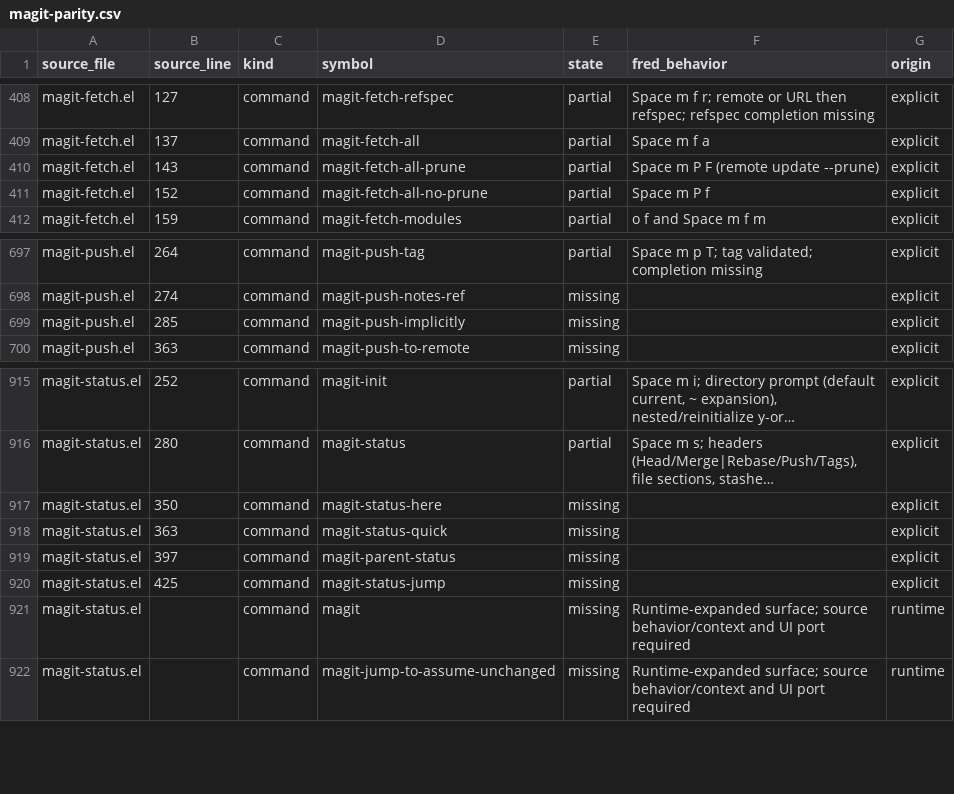
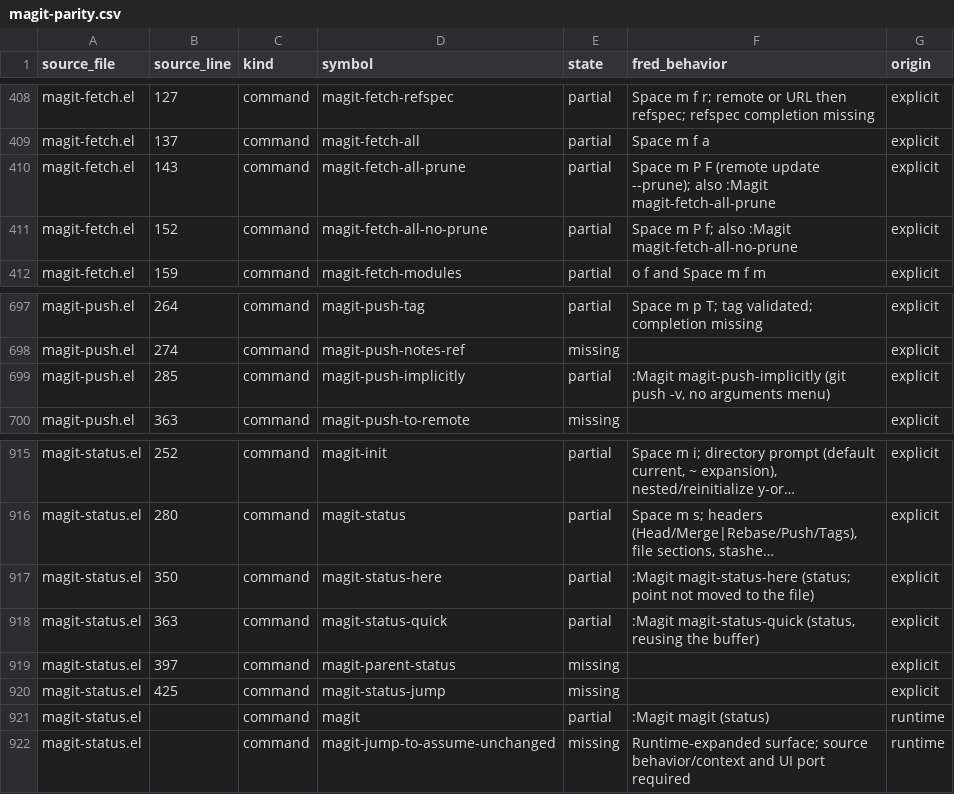
Before and after one commit to guylyons/fred, a CSV file: docs/magit-parity.csv, drawn as a sheet; only a part is shown, gaps mark what is left out; long unchanged cells end in …; the diff names each change by its address in the sheet, - before the commit and + after, or states it on an @@ line.

```diff
--- a/docs/magit-parity.csv
+++ b/docs/magit-parity.csv
-F410 (fred_behavior): …(remote update --prune)
+F410 (fred_behavior): …(remote update --prune); also :Magit magit-fetch-all-prune
-F411 (fred_behavior): Space m P f
+F411 (fred_behavior): Space m P f; also :Magit magit-fetch-all-no-prune
-E699 (state): missing
+E699 (state): partial
-F699 (fred_behavior): (empty)
+F699 (fred_behavior): :Magit magit-push-implicitly (git push -v, no arguments menu)
-E917:E918 (state): missing
+E917:E918 (state): partial
-F917 (fred_behavior): (empty)
+F917 (fred_behavior): :Magit magit-status-here (status; point not moved to the file)
-F918 (fred_behavior): (empty)
+F918 (fred_behavior): :Magit magit-status-quick (status, reusing the buffer)
-E921 (state): missing
+E921 (state): partial
-F921 (fred_behavior): Runtime-expanded surface; source behavior/context and UI port required
+F921 (fred_behavior): :Magit magit (status)
```
Also changed, not shown: 8 other files.
